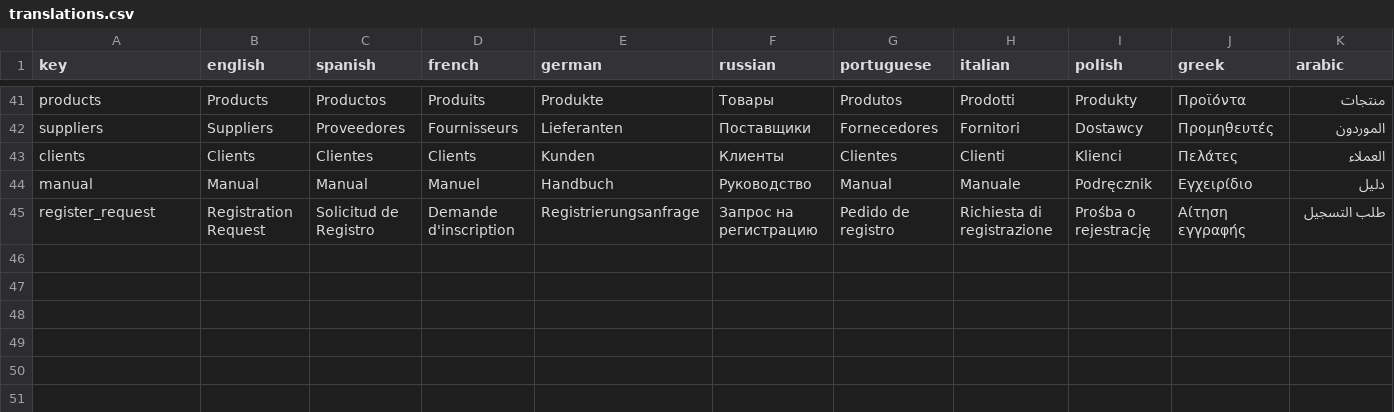
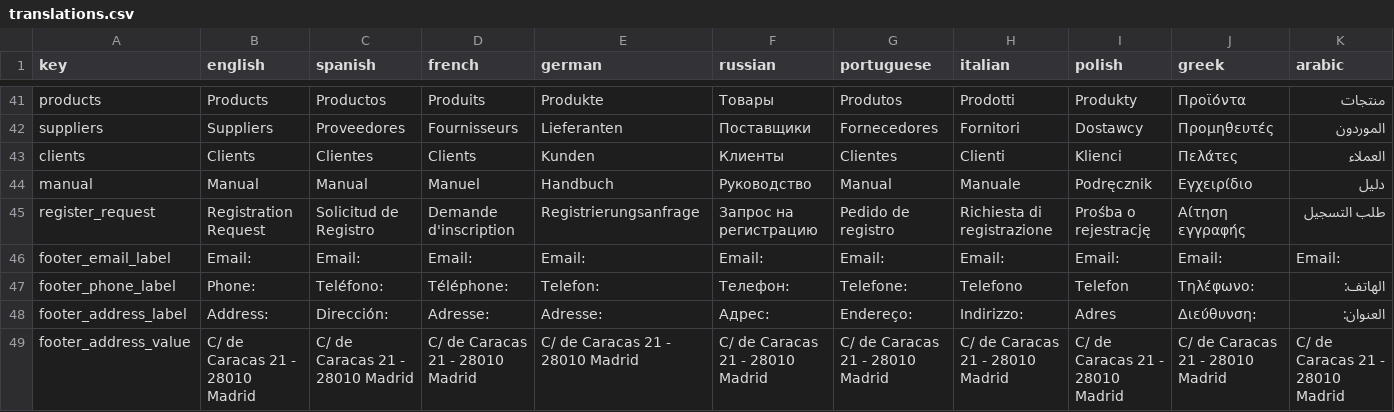
Before and after one commit to Andre1z/VistaHub-Andrei, a CSV file: translations.csv, drawn as a sheet; only a part is shown, gaps mark what is left out; rows hold the shown columns only; the diff covers the shown part only; the diff names each change by its address in the sheet, - before the commit and + after, or states it on an @@ line.

Commit message:
traducciones arregladas para el footer

```diff
--- a/translations.csv
+++ b/translations.csv
+row 46: footer_email_label | Email: | Email: | Email: | Email: | Email: | Email: | Email: | Email: | Email: | Email:
+row 47: footer_phone_label | Phone: | Teléfono: | Téléphone: | Telefon: | Телефон: | Telefone: | Telefono | Telefon | Τηλέφωνο: | الهاتف:
+row 48: footer_address_label | Address: | Dirección: | Adresse: | Adresse: | Адрес: | Endereço: | Indirizzo: | Adres | Διεύθυνση: | العنوان:
+row 49: footer_address_value | C/ de Caracas 21 - 28010 Madrid | C/ de Caracas 21 - 28010 Madrid | C/ de Caracas 21 - 28010 Madrid | C/ de Caracas 21 - 28010 Madrid | C/ de Caracas 21 - 28010 Madrid | C/ de Caracas 21 - 28010 Madrid | C/ de Caracas 21 - 28010 Madrid | C/ de Caracas 21 - 28010 Madrid | C/ de Caracas 21 - 28010 Madrid | C/ de Caracas 21 - 28010 Madrid
```
Also changed, not shown: 3 added rows elsewhere in this file, 1 other file.
